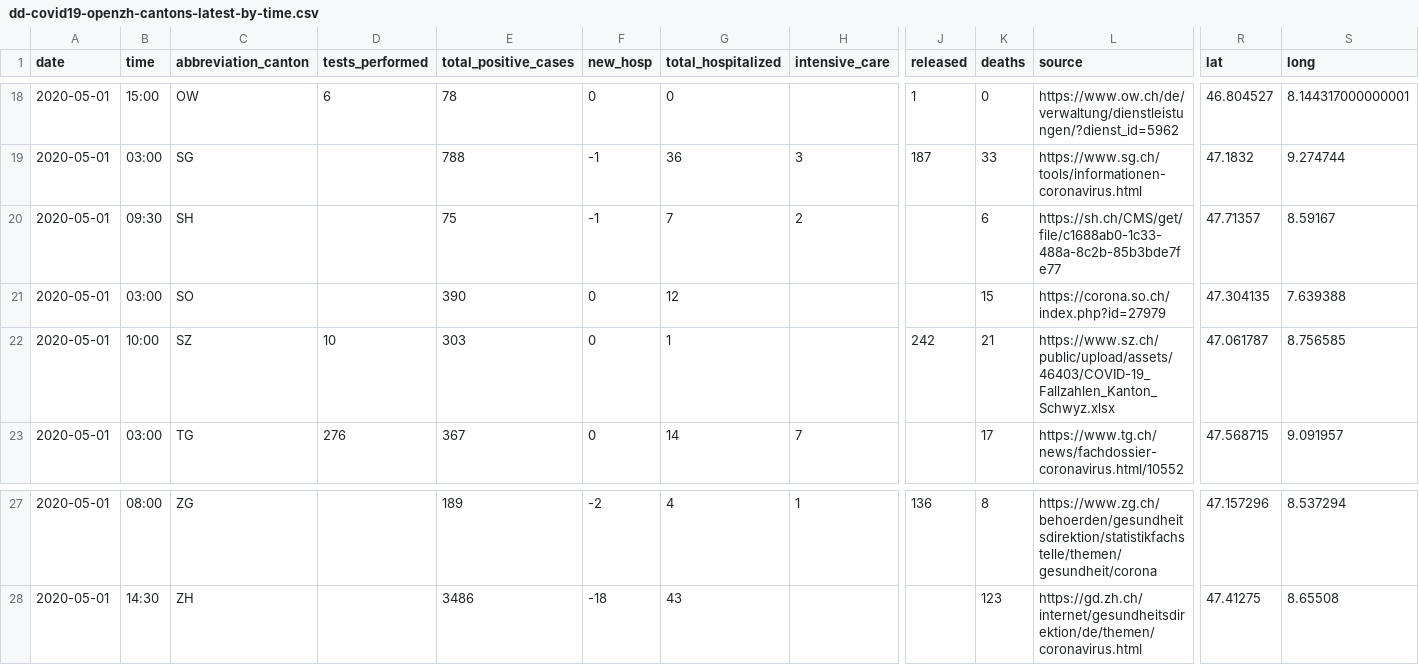
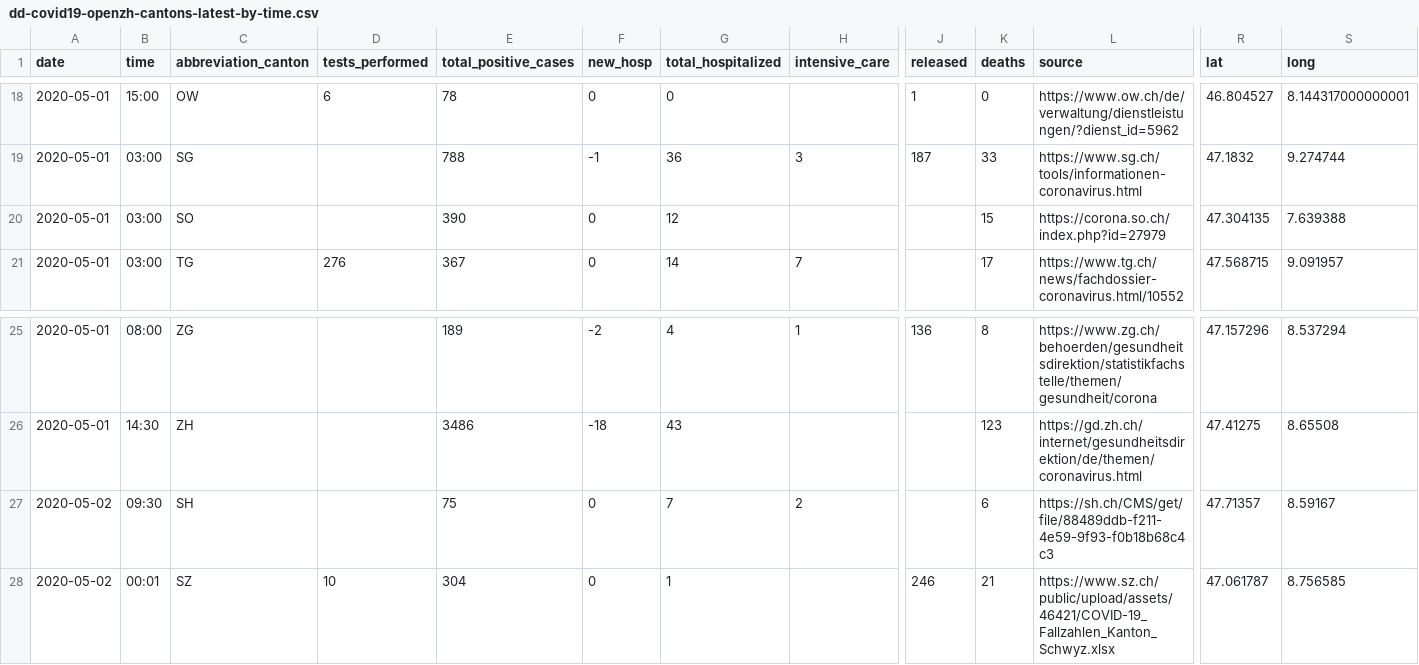
Before and after one commit to ddrobotec/ddrobotec.github.io, a CSV file: covid19_openzh_data/dd-covid19-openzh-cantons-latest-by-time.csv, drawn as a sheet; only a part is shown, gaps mark what is left out; removed rows and columns are numbered as before the commit, all else as after; rows hold the shown columns only; the diff names each change by its address in the sheet, - before the commit and + after, or states it on an @@ line.

```diff
--- a/covid19_openzh_data/dd-covid19-openzh-cantons-latest-by-time.csv
+++ b/covid19_openzh_data/dd-covid19-openzh-cantons-latest-by-time.csv
-row 20: 2020-05-01 | 09:30 | SH |  | 75 | -1 | 7 | 2 |  | 6 | https://sh.ch/CMS/get/file/c1688ab0-1c33-488a-8c2b-85b3bde7fe77 | 47.71357 | 8.59167
-row 22: 2020-05-01 | 10:00 | SZ | 10 | 303 | 0 | 1 |  | 242 | 21 | https://www.sz.ch/public/upload/assets/46403/COVID-19_Fallzahlen_Kanton_Schwyz.xlsx | 47.061787 | 8.756585
+row 27: 2020-05-02 | 09:30 | SH |  | 75 | 0 | 7 | 2 |  | 6 | https://sh.ch/CMS/get/file/88489ddb-f211-4e59-9f93-f0b18b68c4c3 | 47.71357 | 8.59167
+row 28: 2020-05-02 | 00:01 | SZ | 10 | 304 | 0 | 1 |  | 246 | 21 | https://www.sz.ch/public/upload/assets/46421/COVID-19_Fallzahlen_Kanton_Schwyz.xlsx | 47.061787 | 8.756585
```
Also changed, not shown: covid19_openzh_data/dd-covid19-openzh-cantons-latest.csv, covid19_openzh_data/dd-covid19-openzh-cantons-latest_v3.csv, 3 other files.
